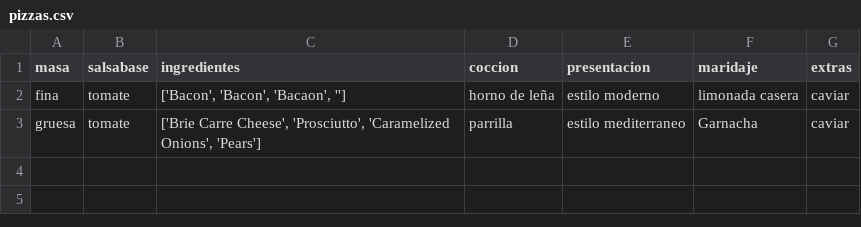
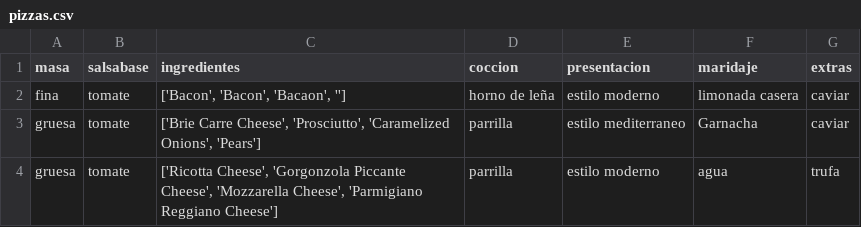
Before and after one commit to crltsnch/Patrones-Creacionales-23_24, a CSV file: Ejercicio 2/pizzas.csv, drawn as a sheet; the diff names each change by its address in the sheet, - before the commit and + after, or states it on an @@ line.

```diff
--- a/Ejercicio 2/pizzas.csv
+++ b/Ejercicio 2/pizzas.csv
+row 4: gruesa | tomate | ['Ricotta Cheese', 'Gorgonzola Piccante Cheese', 'Mozzarella Cheese', 'Parmigiano Reggiano Cheese'] | parrilla | estilo moderno | agua | trufa
```
Also changed, not shown: 1 other file.
